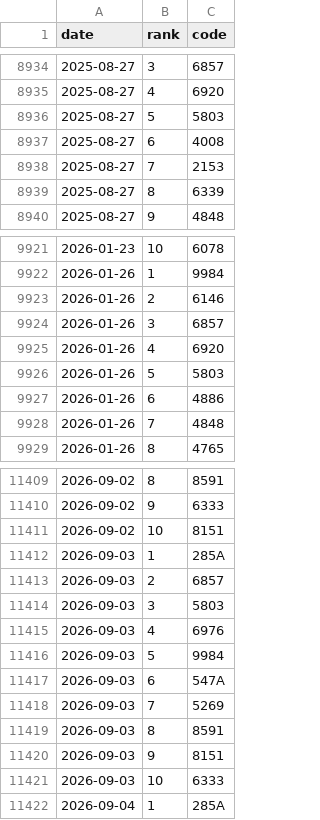
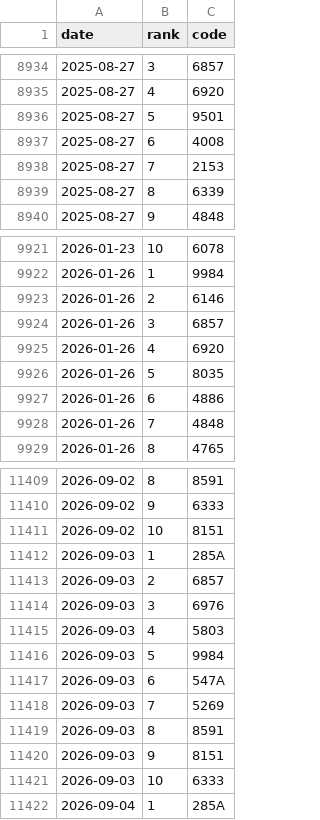
Before and after one commit to hiroto-k0306/kabu-b2, a CSV file: data/processed/combo/mix_each5.csv, drawn as a sheet; only a part is shown, gaps mark what is left out; the diff covers the shown part only.

```diff
--- a/data/processed/combo/mix_each5.csv
+++ b/data/processed/combo/mix_each5.csv
@@ -8935,3 +8935,3 @@
 "2025-08-27","4","6920"
-"2025-08-27","5","5803"
+"2025-08-27","5","9501"
 "2025-08-27","6","4008"
@@ -9925,3 +9925,3 @@
 "2026-01-26","4","6920"
-"2026-01-26","5","5803"
+"2026-01-26","5","8035"
 "2026-01-26","6","4886"
@@ -11413,4 +11413,4 @@
 "2026-09-03","2","6857"
-"2026-09-03","3","5803"
-"2026-09-03","4","6976"
+"2026-09-03","3","6976"
+"2026-09-03","4","5803"
 "2026-09-03","5","9984"
```
Also changed, not shown: 10 added rows and 6 edited cells elsewhere in this file, data/processed/b3/daily_picks.csv, data/processed/b3l/daily_picks.csv, 37 other files.
